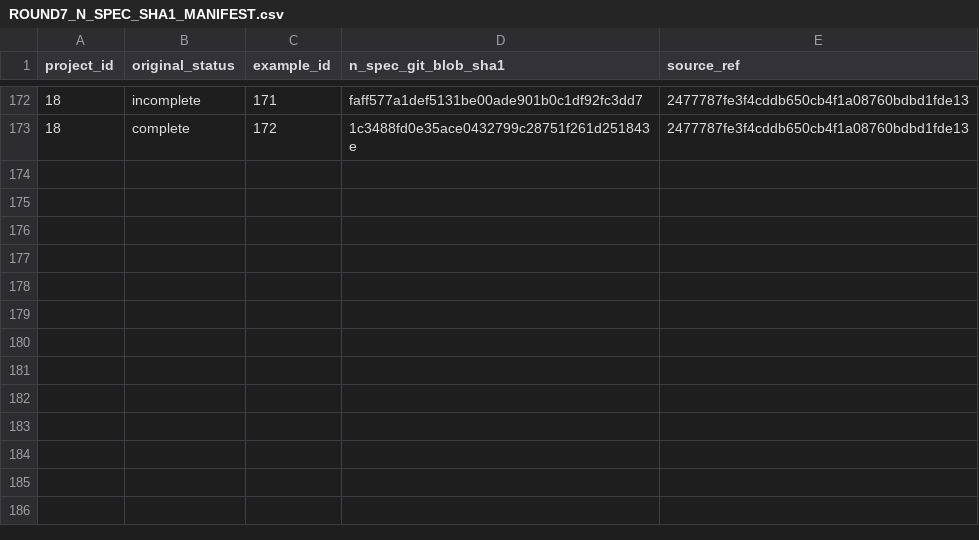
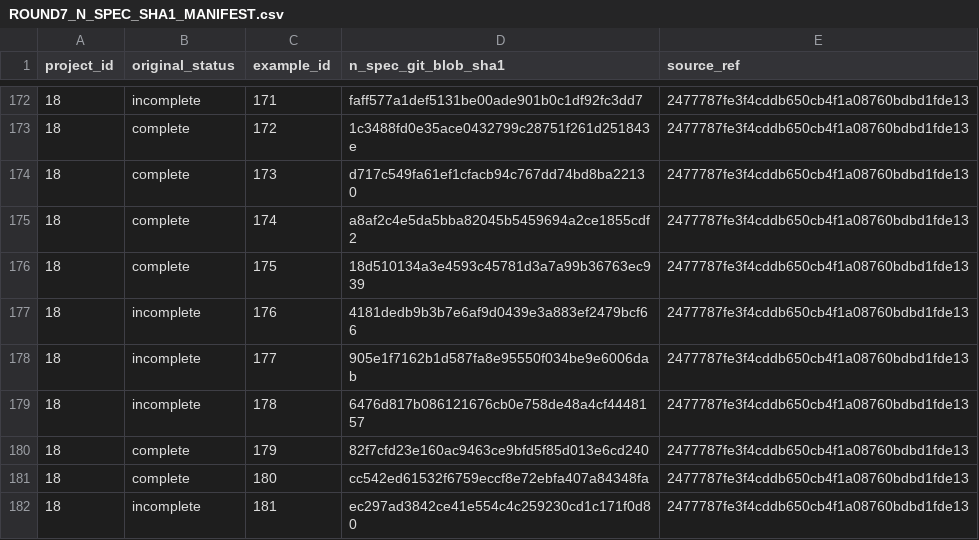
Before and after one commit to matheus-junio-da-silva/Web3Bugs, a CSV file: Web3Bugs-certora/docs/cvl2/research/AGENTE-02/ROUND7_N_SPEC_SHA1_MANIFEST.csv, drawn as a sheet; only a part is shown, gaps mark what is left out.

Commit message:
docs(cvl2): R7 complete P18 N.spec 181-key source hash manifest

```diff
--- a/Web3Bugs-certora/docs/cvl2/research/AGENTE-02/ROUND7_N_SPEC_SHA1_MANIFEST.csv
+++ b/Web3Bugs-certora/docs/cvl2/research/AGENTE-02/ROUND7_N_SPEC_SHA1_MANIFEST.csv
@@ -173 +173,10 @@ project_id,original_status,example_id,n_spec_git_blob_sha1,source_ref
 18,complete,172,1c3488fd0e35ace0432799c28751f261d251843e,2477787fe3f4cddb650cb4f1a08760bdbd1fde13
+18,complete,173,d717c549fa61ef1cfacb94c767dd74bd8ba22130,2477787fe3f4cddb650cb4f1a08760bdbd1fde13
+18,complete,174,a8af2c4e5da5bba82045b5459694a2ce1855cdf2,2477787fe3f4cddb650cb4f1a08760bdbd1fde13
+18,complete,175,18d510134a3e4593c45781d3a7a99b36763ec939,2477787fe3f4cddb650cb4f1a08760bdbd1fde13
+18,incomplete,176,4181dedb9b3b7e6af9d0439e3a883ef2479bcf66,2477787fe3f4cddb650cb4f1a08760bdbd1fde13
+18,incomplete,177,905e1f7162b1d587fa8e95550f034be9e6006dab,2477787fe3f4cddb650cb4f1a08760bdbd1fde13
+18,incomplete,178,6476d817b086121676cb0e758de48a4cf4448157,2477787fe3f4cddb650cb4f1a08760bdbd1fde13
+18,complete,179,82f7cfd23e160ac9463ce9bfd5f85d013e6cd240,2477787fe3f4cddb650cb4f1a08760bdbd1fde13
+18,complete,180,cc542ed61532f6759eccf8e72ebfa407a84348fa,2477787fe3f4cddb650cb4f1a08760bdbd1fde13
+18,incomplete,181,ec297ad3842ce41e554c4c259230cd1c171f0d80,2477787fe3f4cddb650cb4f1a08760bdbd1fde13
```
